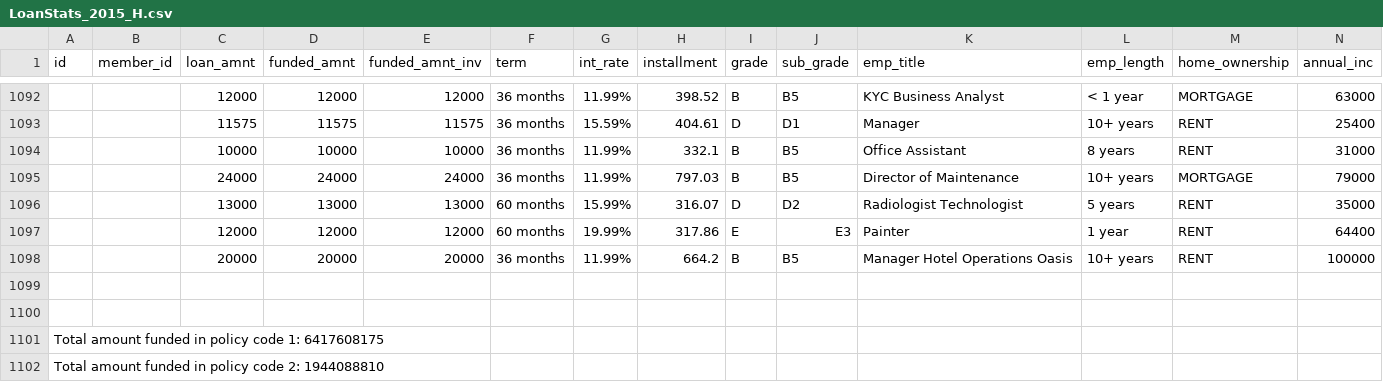
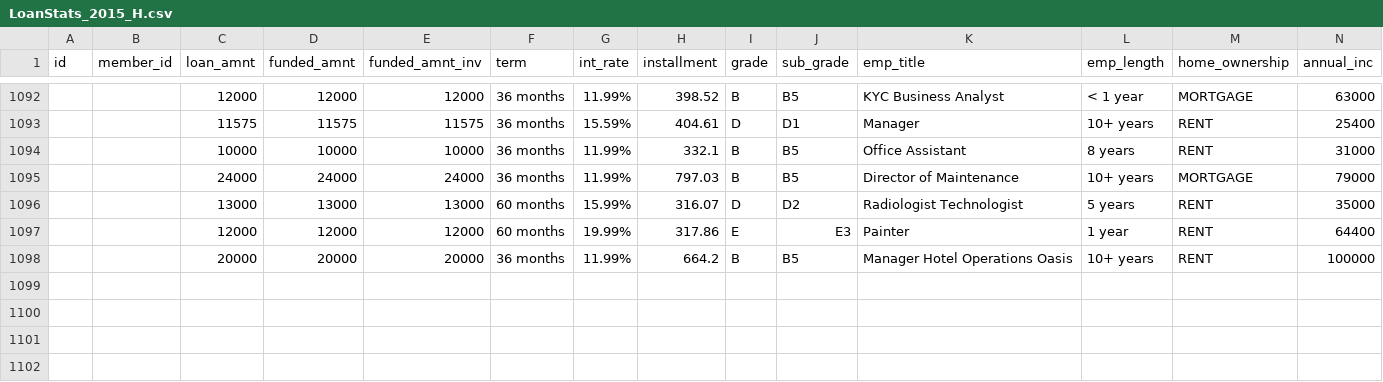
Before and after one commit to bhavenp/209A-FinalProject, a CSV file: data/2015_loan_data/LoanStats_2015_H.csv, drawn as a sheet; only a part is shown, gaps mark what is left out; rows hold the shown columns only; the diff names each change by its address in the sheet, - before the commit and + after, or states it on an @@ line.

Commit message:
made a function in consolidate_2015_data to pull in all files from a given year and aggregate the data into a pandas dataframe

```diff
--- a/data/2015_loan_data/LoanStats_2015_H.csv
+++ b/data/2015_loan_data/LoanStats_2015_H.csv
-row 1099: (empty)
-row 1100: (empty)
-row 1101: Total amount funded in policy code 1: 6417608175
-row 1102: Total amount funded in policy code 2: 1944088810
```
Also changed, not shown: 1 other file.
